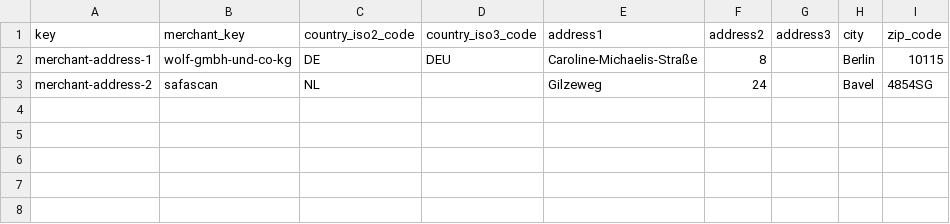
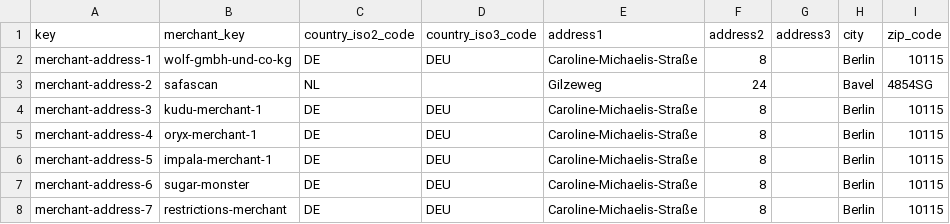
Before and after one commit to spryker/merchant-data-import, a CSV file: data/import/merchant_address.csv, drawn as a sheet; the diff names each change by its address in the sheet, - before the commit and + after, or states it on an @@ line.

Commit message:
* MP-701: * Updated demo data.

```diff
--- a/data/import/merchant_address.csv
+++ b/data/import/merchant_address.csv
+row 4: merchant-address-3 | kudu-merchant-1 | DE | DEU | Caroline-Michaelis-Straße | 8 |  | Berlin | 10115
+row 5: merchant-address-4 | oryx-merchant-1 | DE | DEU | Caroline-Michaelis-Straße | 8 |  | Berlin | 10115
+row 6: merchant-address-5 | impala-merchant-1 | DE | DEU | Caroline-Michaelis-Straße | 8 |  | Berlin | 10115
+row 7: merchant-address-6 | sugar-monster | DE | DEU | Caroline-Michaelis-Straße | 8 |  | Berlin | 10115
+row 8: merchant-address-7 | restrictions-merchant | DE | DEU | Caroline-Michaelis-Straße | 8 |  | Berlin | 10115
```
